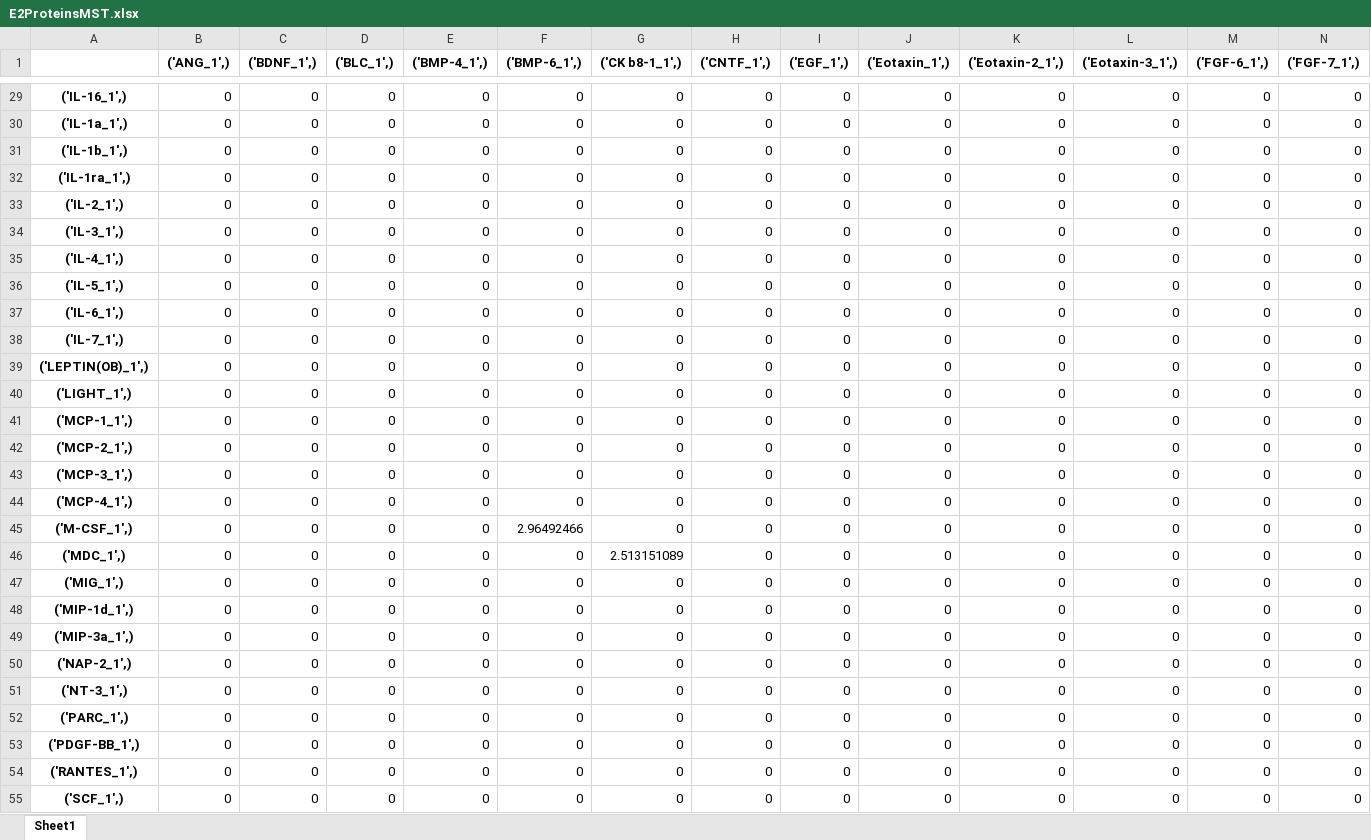
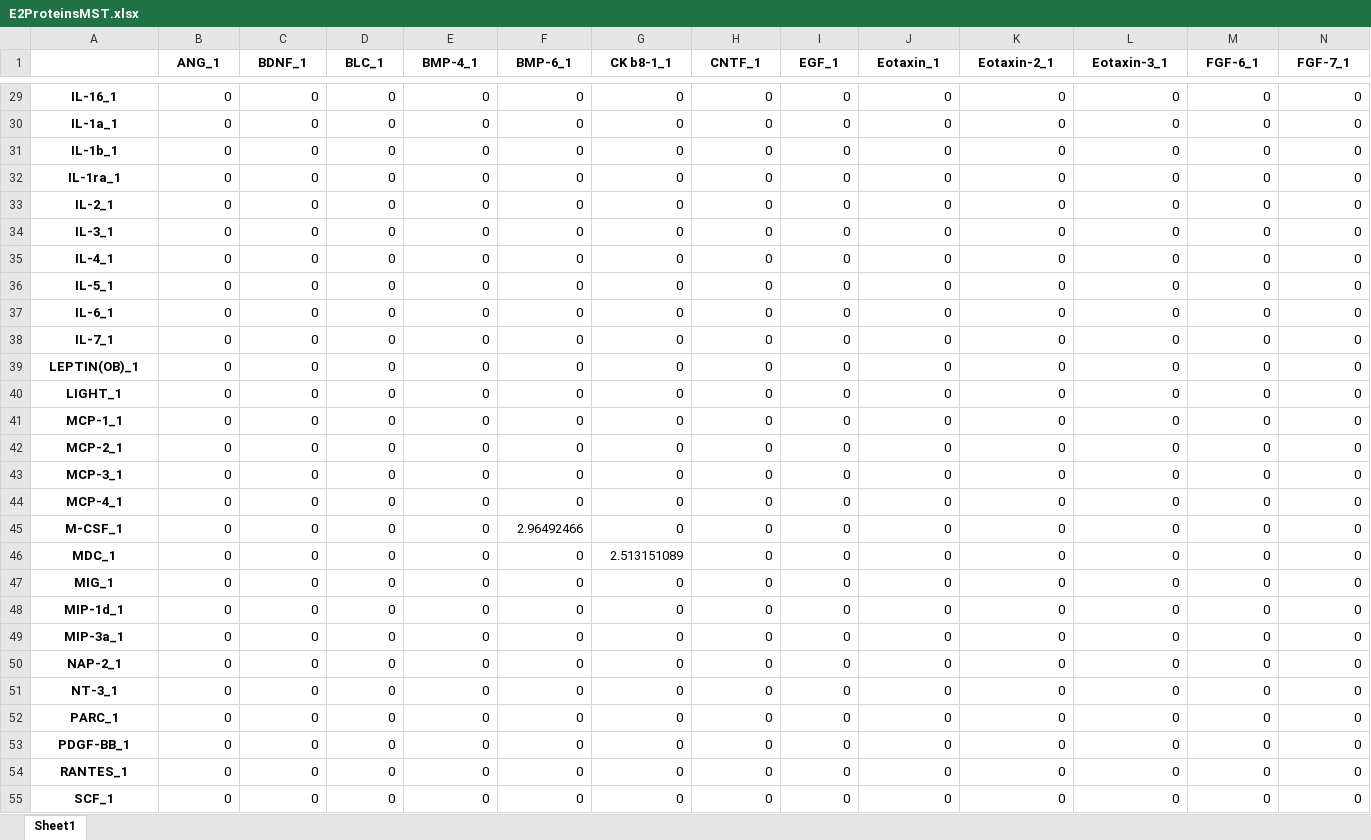
Before and after one commit to MorganaTheMoth/COMP3340_Assessment_1-part_2, an Excel workbook: Answers/E2ProteinsMST.xlsx, sheet Sheet1, drawn as a sheet; only a part is shown, gaps mark what is left out; values as stored, in another font and other column widths than the file's, no borders; the diff covers the shown part only; the diff names each change by its address in the sheet, - before the commit and + after, or states it on an @@ line.

```diff
--- a/Answers/E2ProteinsMST.xlsx (sheet Sheet1)
+++ b/Answers/E2ProteinsMST.xlsx (sheet Sheet1)
-B1: ('ANG_1',)
+B1: ANG_1
-C1: ('BDNF_1',)
+C1: BDNF_1
-D1: ('BLC_1',)
+D1: BLC_1
-E1: ('BMP-4_1',)
+E1: BMP-4_1
-F1: ('BMP-6_1',)
+F1: BMP-6_1
-G1: ('CK b8-1_1',)
+G1: CK b8-1_1
-H1: ('CNTF_1',)
+H1: CNTF_1
-I1: ('EGF_1',)
+I1: EGF_1
-J1: ('Eotaxin_1',)
+J1: Eotaxin_1
-K1: ('Eotaxin-2_1',)
+K1: Eotaxin-2_1
-L1: ('Eotaxin-3_1',)
+L1: Eotaxin-3_1
-M1: ('FGF-6_1',)
+M1: FGF-6_1
-N1: ('FGF-7_1',)
+N1: FGF-7_1
-A29: ('IL-16_1',)
+A29: IL-16_1
-A30: ('IL-1a_1',)
+A30: IL-1a_1
-A31: ('IL-1b_1',)
+A31: IL-1b_1
-A32: ('IL-1ra_1',)
+A32: IL-1ra_1
-A33: ('IL-2_1',)
+A33: IL-2_1
-A34: ('IL-3_1',)
+A34: IL-3_1
-A35: ('IL-4_1',)
+A35: IL-4_1
-A36: ('IL-5_1',)
+A36: IL-5_1
-A37: ('IL-6_1',)
+A37: IL-6_1
-A38: ('IL-7_1',)
+A38: IL-7_1
-A39: ('LEPTIN(OB)_1',)
+A39: LEPTIN(OB)_1
-A40: ('LIGHT_1',)
+A40: LIGHT_1
-A41: ('MCP-1_1',)
+A41: MCP-1_1
-A42: ('MCP-2_1',)
+A42: MCP-2_1
-A43: ('MCP-3_1',)
+A43: MCP-3_1
-A44: ('MCP-4_1',)
+A44: MCP-4_1
-A45: ('M-CSF_1',)
+A45: M-CSF_1
-A46: ('MDC_1',)
+A46: MDC_1
-A47: ('MIG_1',)
+A47: MIG_1
-A48: ('MIP-1d_1',)
+A48: MIP-1d_1
-A49: ('MIP-3a_1',)
+A49: MIP-3a_1
-A50: ('NAP-2_1',)
+A50: NAP-2_1
-A51: ('NT-3_1',)
+A51: NT-3_1
-A52: ('PARC_1',)
+A52: PARC_1
-A53: ('PDGF-BB_1',)
+A53: PDGF-BB_1
-A54: ('RANTES_1',)
+A54: RANTES_1
-A55: ('SCF_1',)
+A55: SCF_1
```
Also changed, not shown: 200 edited cells elsewhere in this sheet, Answers/E2ProteinsRNG.xlsx, Answers/E2SamplesMST.xlsx, 7 other files.
